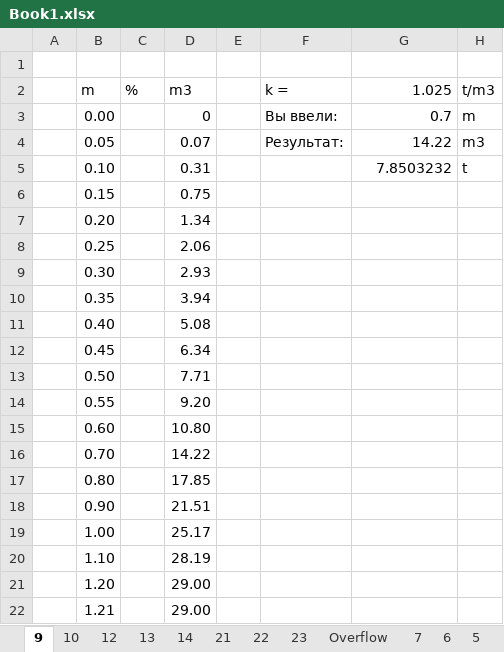
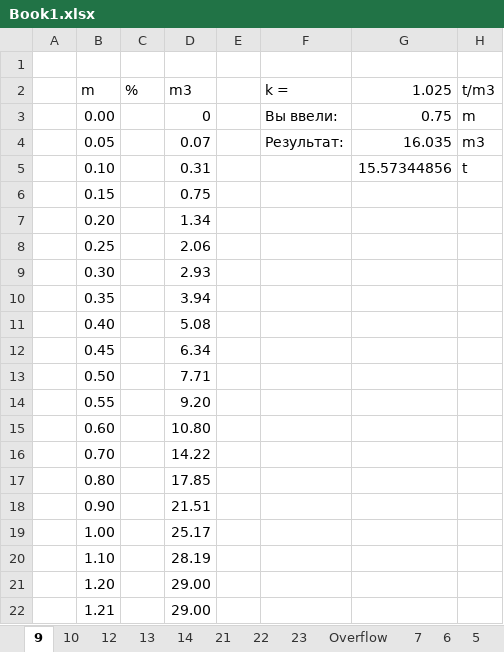
Before and after one commit to BilVaD1/FUEL, an Excel workbook: data/Book1.xlsx, sheet 9, drawn as a sheet; values as stored, in another font and other column widths than the file's, no borders; the diff names each change by its address in the sheet, - before the commit and + after, or states it on an @@ line.

```diff
--- a/data/Book1.xlsx (sheet 9)
+++ b/data/Book1.xlsx (sheet 9)
-G3 (1.025): 0.7
+G3 (1.025): 0.75
-G4 (1.025): 14.22
+G4 (1.025): 16.035
-G5 (1.025): 7.8503232
+G5 (1.025): 15.57344856
```
Also changed, not shown: data/Summary_report.xlsx, 5 other files.
